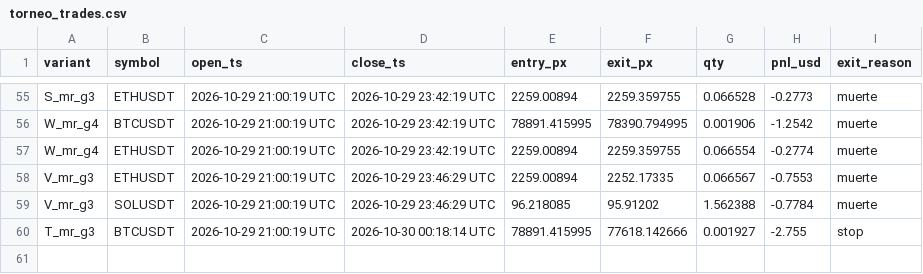
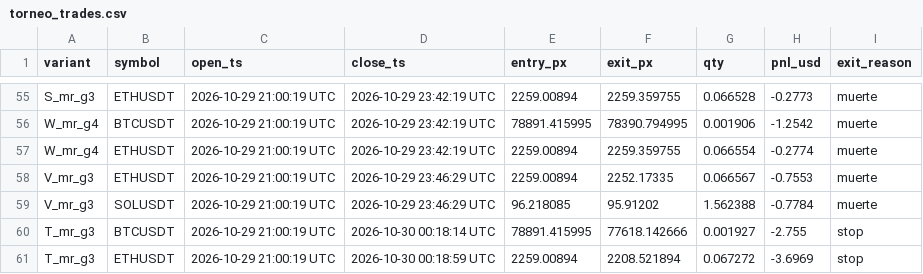
Before and after one commit to maucarrasz/arb-paper-bot, a CSV file: torneo_trades.csv, drawn as a sheet; only a part is shown, gaps mark what is left out.

```diff
--- a/torneo_trades.csv
+++ b/torneo_trades.csv
@@ -60 +60,2 @@ V_mr_g3,SOLUSDT,2026-10-29 21:00:19 UTC,2026-10-29 23:46:29 UTC,96.218085,95.912
 T_mr_g3,BTCUSDT,2026-10-29 21:00:19 UTC,2026-10-30 00:18:14 UTC,78891.415995,77618.142666,0.001927,-2.755,stop
+T_mr_g3,ETHUSDT,2026-10-29 21:00:19 UTC,2026-10-30 00:18:59 UTC,2259.00894,2208.521894,0.067272,-3.6969,stop
```
Also changed, not shown: 2 other files.
